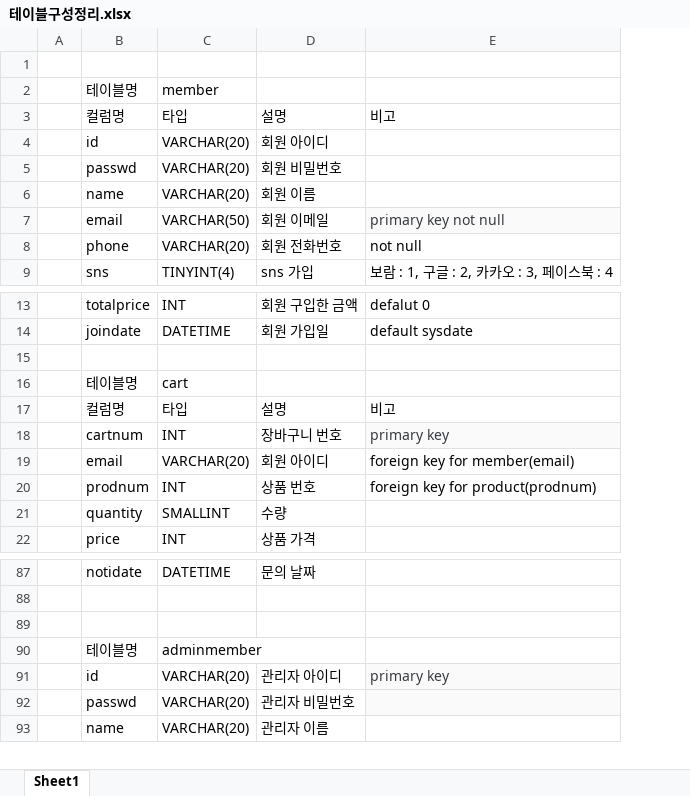
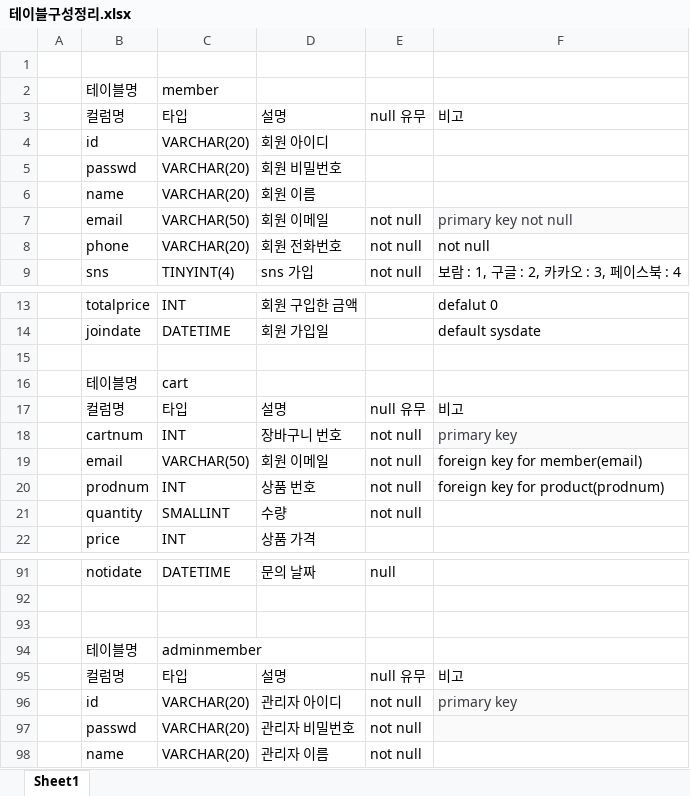
Before and after one commit to Naury74/Boramjul_Web, an Excel workbook: 서버관련자료/테이블구성정리.xlsx, sheet Sheet1, drawn as a sheet; only a part is shown, gaps mark what is left out; values as stored, in another font and other column widths than the file's, no borders; the diff covers the shown part only; the diff names each change by its address in the sheet, - before the commit and + after, or states it on an @@ line.

```diff
--- a/서버관련자료/테이블구성정리.xlsx (sheet Sheet1)
+++ b/서버관련자료/테이블구성정리.xlsx (sheet Sheet1)
+column E, rows 3-9: null 유무 |  |  |  | not null | not null | not null; rows 17-21: null 유무 | not null | not null | not null | not null; row 91: null; rows 96-98: all not null
-C19: VARCHAR(20)
+C19: VARCHAR(50)
-D19: 회원 아이디
+D19: 회원 이메일
+row 95:  | 컬럼명 | 타입 | 설명 | null 유무 | 비고
```
Also changed, not shown: 6 added rows, 2 removed rows and 2 edited cells elsewhere in this sheet, 1 other file.
